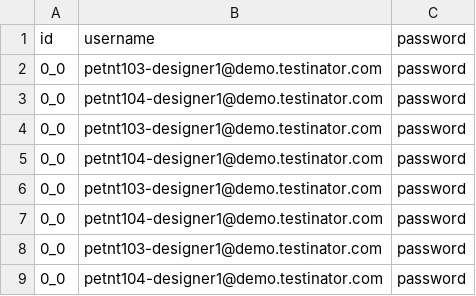
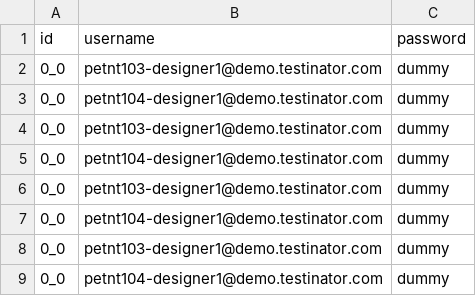
Before and after one commit to siminsadanandan/killercoda-scenarios, a CSV file: floodio-element-demo/assets/users.csv, drawn as a sheet.

```diff
--- a/floodio-element-demo/assets/users.csv
+++ b/floodio-element-demo/assets/users.csv
@@ -1,9 +1,9 @@
 id,username,password
-0_0,petnt103-designer1@demo.testinator.com,password
-0_0,petnt104-designer1@demo.testinator.com,password
-0_0,petnt103-designer1@demo.testinator.com,password
-0_0,petnt104-designer1@demo.testinator.com,password
-0_0,petnt103-designer1@demo.testinator.com,password
-0_0,petnt104-designer1@demo.testinator.com,password
-0_0,petnt103-designer1@demo.testinator.com,password
-0_0,petnt104-designer1@demo.testinator.com,password
+0_0,petnt103-designer1@demo.testinator.com,dummy
+0_0,petnt104-designer1@demo.testinator.com,dummy
+0_0,petnt103-designer1@demo.testinator.com,dummy
+0_0,petnt104-designer1@demo.testinator.com,dummy
+0_0,petnt103-designer1@demo.testinator.com,dummy
+0_0,petnt104-designer1@demo.testinator.com,dummy
+0_0,petnt103-designer1@demo.testinator.com,dummy
+0_0,petnt104-designer1@demo.testinator.com,dummy
```
Also changed, not shown: 1 other file.
